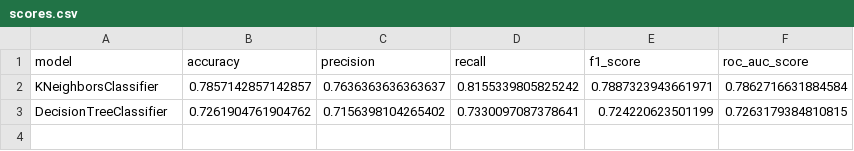
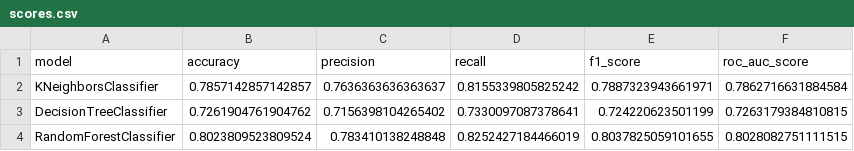
Before and after one commit to pabloing93/credit-scoring-prediction, a CSV file: scores.csv, drawn as a sheet.

Commit message:
Se implementa RandomForest

```diff
--- a/scores.csv
+++ b/scores.csv
@@ -3 +3,2 @@ KNeighborsClassifier;0.7857142857142857;0.7636363636363637;0.8155339805825242;0.
 DecisionTreeClassifier;0.7261904761904762;0.7156398104265402;0.7330097087378641;0.724220623501199;0.7263179384810815
+RandomForestClassifier;0.8023809523809524;0.783410138248848;0.8252427184466019;0.8037825059101655;0.8028082751111515
```
Also changed, not shown: 3 other files.
